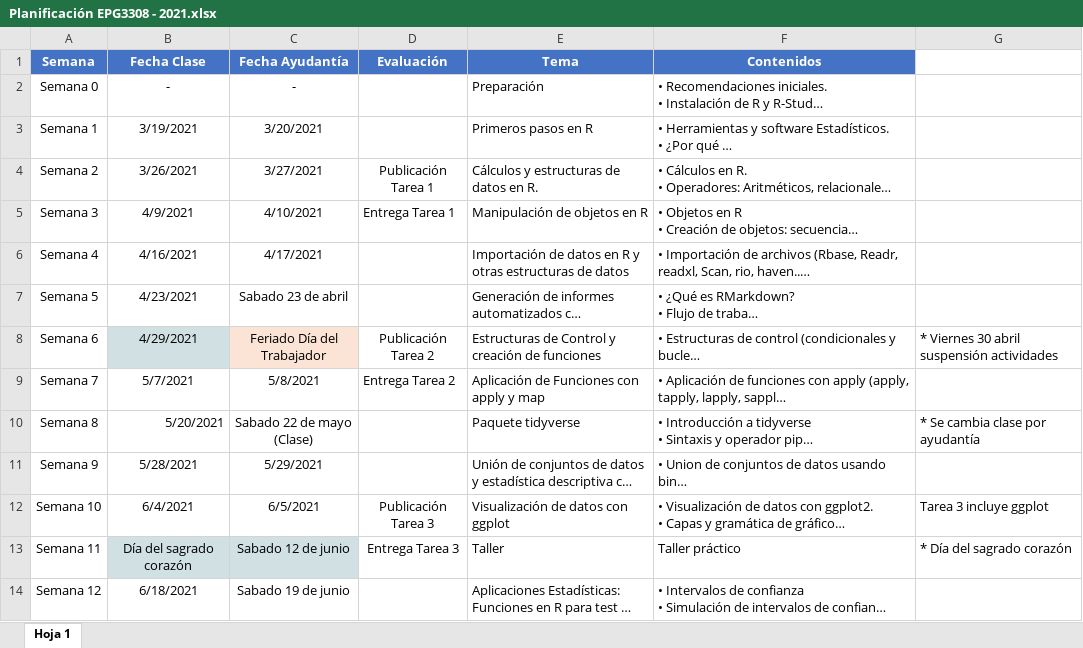
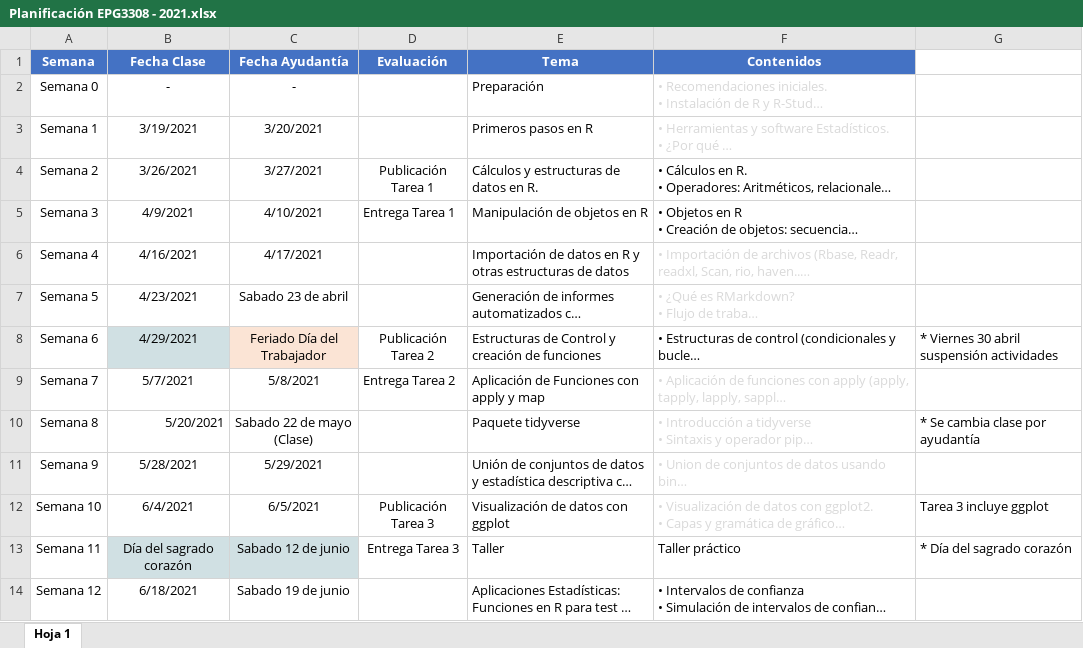
Before and after one commit to jbkunst/computacion-estadistica-EPG3308, an Excel workbook: docs/Planificación EPG3308 - 2021.xlsx, sheet Hoja 1, drawn as a sheet; only a part is shown; long unchanged cells end in …; values as stored, in another font and other column widths than the file's, no borders; the diff names each change by its address in the sheet, - before the commit and + after, or states it on an @@ line.

```diff
--- a/docs/Planificación EPG3308 - 2021.xlsx (sheet Hoja 1)
+++ b/docs/Planificación EPG3308 - 2021.xlsx (sheet Hoja 1)
-F2:F3 text colour: black
+F2:F3 text colour: #D9D9D9
-F6:F7 text colour: black
+F6:F7 text colour: #D9D9D9
-F9:F12 text colour: black
+F9:F12 text colour: #D9D9D9
```
Also changed, not shown: 31 other files.
